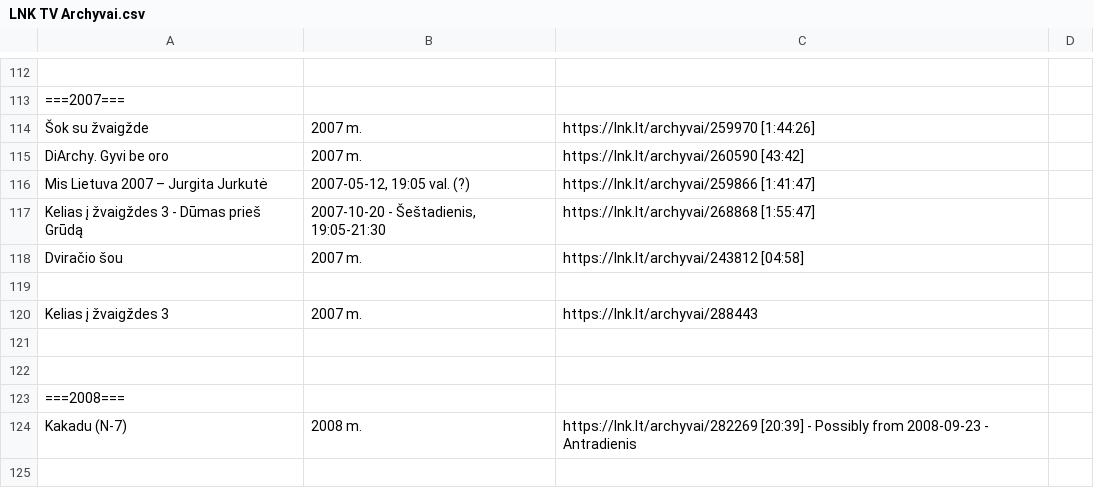
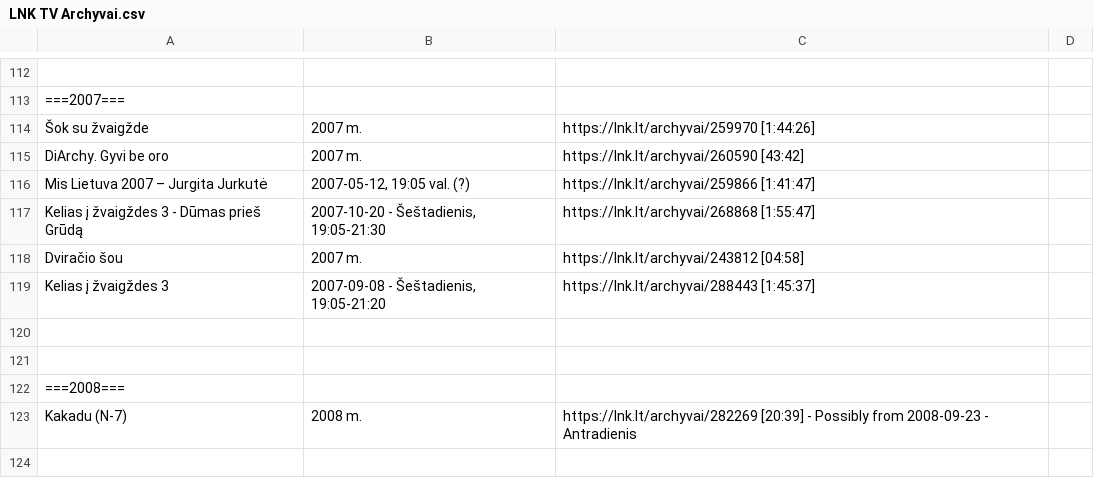
Before and after one commit to Zorklis/LT-TV, a CSV file: 2. LNK/LNK TV Archyvai.csv, drawn as a sheet; only a part is shown, gaps mark what is left out.

Commit message:
Update LNK TV Archyvai.csv

```diff
--- a/2. LNK/LNK TV Archyvai.csv
+++ b/2. LNK/LNK TV Archyvai.csv
@@ -118,4 +118,3 @@ Kelias į žvaigždes 3 - Dūmas prieš Grūdą | 2007-10-20 - Šeštadienis, 19
 Dviračio šou | 2007 m. | https://lnk.lt/archyvai/243812 [04:58]
-
-Kelias į žvaigždes 3 | 2007 m. | https://lnk.lt/archyvai/288443
+Kelias į žvaigždes 3 | 2007-09-08 - Šeštadienis, 19:05-21:20 | https://lnk.lt/archyvai/288443 [1:45:37]
 
```
